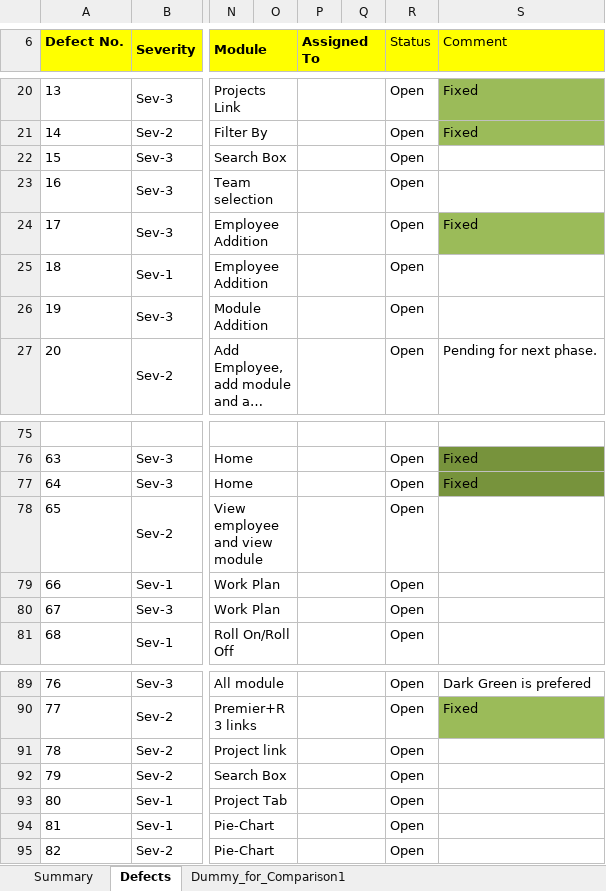
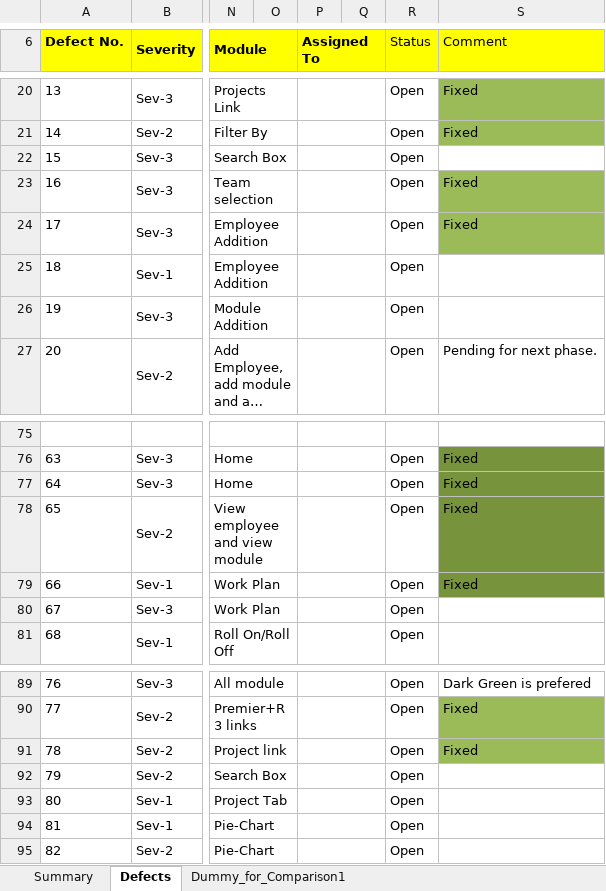
Before and after one commit to nitin2402/accentureaserocks, an Excel workbook: src/com/accenture/tmt/Quality_Tracker/TMT_Defect_List & Summary.xlsx, sheet Defects, drawn as a sheet; only a part is shown, gaps mark what is left out; long unchanged cells end in …; values as stored, in another font and other column widths than the file's, no borders; the diff names each change by its address in the sheet, - before the commit and + after, or states it on an @@ line.

```diff
--- a/src/com/accenture/tmt/Quality_Tracker/TMT_Defect_List & Summary.xlsx (sheet Defects)
+++ b/src/com/accenture/tmt/Quality_Tracker/TMT_Defect_List & Summary.xlsx (sheet Defects)
-S23 (Comment): (empty)
+S23 (Comment): Fixed
-S23 fill: none
+S23 fill: #9BBB59
-S78:S79 (Comment): (empty)
+S78:S79 (Comment): Fixed
-S78:S79 fill: none
+S78:S79 fill: #77933C
-S91 (Comment): (empty)
+S91 (Comment): Fixed
-S91 fill: none
+S91 fill: #9BBB59
```
